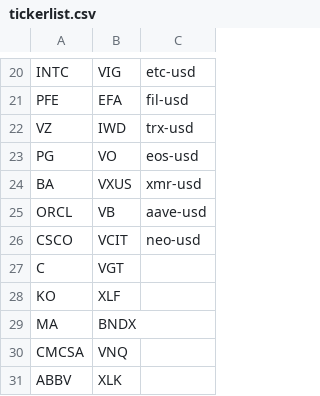
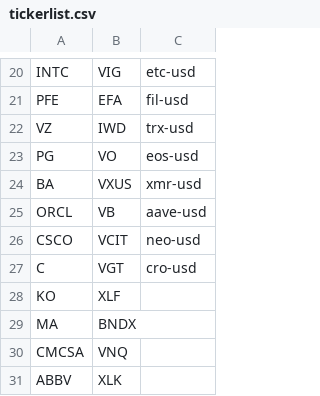
Before and after one commit to Cyrusb01/onramp-tools, a CSV file: datafiles/tickerlist.csv, drawn as a sheet; only a part is shown, gaps mark what is left out; the diff covers the shown part only.

```diff
--- a/datafiles/tickerlist.csv
+++ b/datafiles/tickerlist.csv
@@ -27 +27 @@ CSCO,VCIT,neo-usd
-C,VGT,
+C,VGT,cro-usd,,,,,,,,
```
Also changed, not shown: 40 added rows elsewhere in this file.
